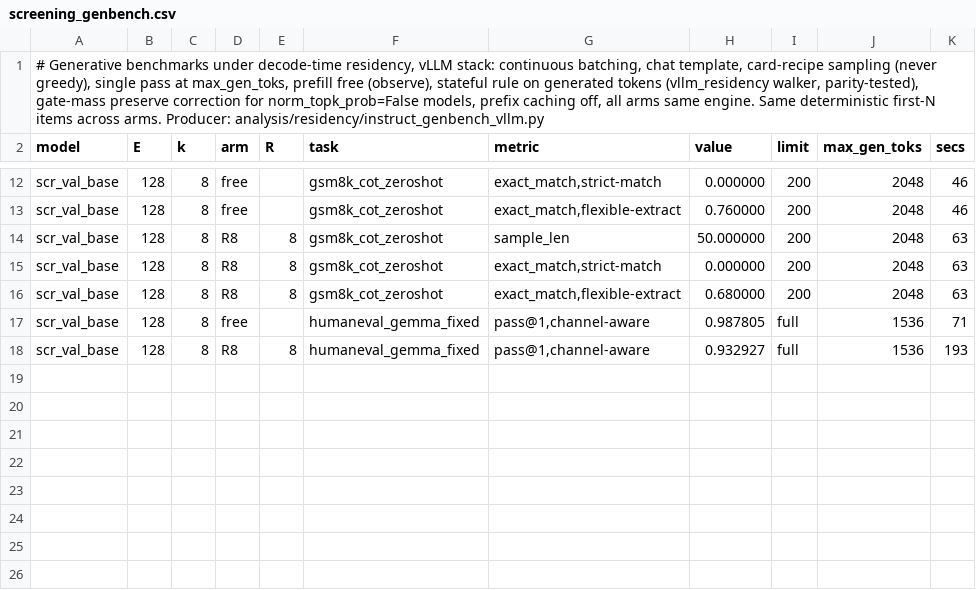
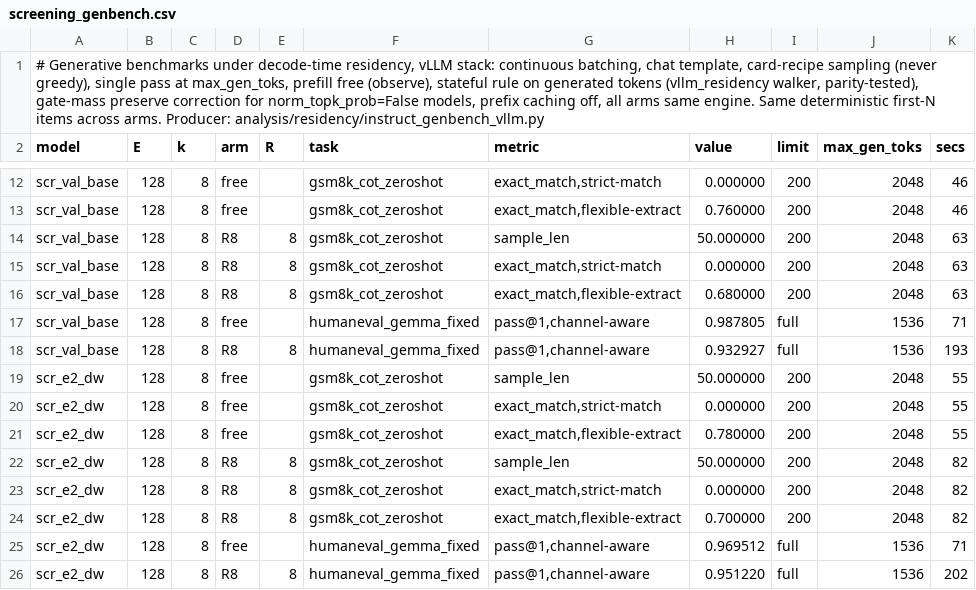
Before and after one commit to ncylich/temporal-moe, a CSV file: results/ablations/screening_genbench.csv, drawn as a sheet; only a part is shown, gaps mark what is left out; the diff names each change by its address in the sheet, - before the commit and + after, or states it on an @@ line.

Commit message:
E2 screening: disagreement-weighted expert-LoRA candidate

```diff
--- a/results/ablations/screening_genbench.csv
+++ b/results/ablations/screening_genbench.csv
+row 19: scr_e2_dw | 128 | 8 | free |  | gsm8k_cot_zeroshot | sample_len | 50.000000 | 200 | 2048 | 55
+row 20: scr_e2_dw | 128 | 8 | free |  | gsm8k_cot_zeroshot | exact_match,strict-match | 0.000000 | 200 | 2048 | 55
+row 21: scr_e2_dw | 128 | 8 | free |  | gsm8k_cot_zeroshot | exact_match,flexible-extract | 0.780000 | 200 | 2048 | 55
+row 22: scr_e2_dw | 128 | 8 | R8 | 8 | gsm8k_cot_zeroshot | sample_len | 50.000000 | 200 | 2048 | 82
+row 23: scr_e2_dw | 128 | 8 | R8 | 8 | gsm8k_cot_zeroshot | exact_match,strict-match | 0.000000 | 200 | 2048 | 82
+row 24: scr_e2_dw | 128 | 8 | R8 | 8 | gsm8k_cot_zeroshot | exact_match,flexible-extract | 0.700000 | 200 | 2048 | 82
+row 25: scr_e2_dw | 128 | 8 | free |  | humaneval_gemma_fixed | pass@1,channel-aware | 0.969512 | full | 1536 | 71
+row 26: scr_e2_dw | 128 | 8 | R8 | 8 | humaneval_gemma_fixed | pass@1,channel-aware | 0.951220 | full | 1536 | 202
```
Also changed, not shown: 2 other files.
